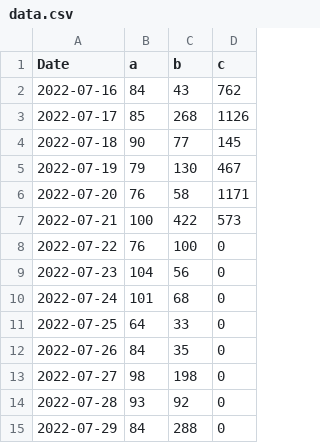
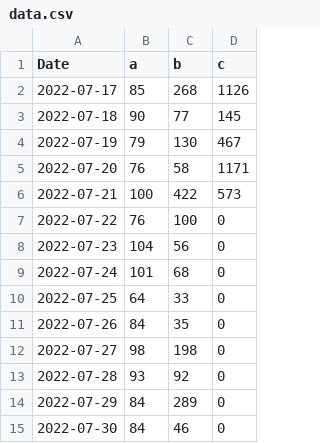
Before and after one commit to apkcrawler/graph, a CSV file: data.csv, drawn as a sheet.

Commit message:
update

```diff
--- a/data.csv
+++ b/data.csv
@@ -1,3 +1,2 @@
 Date,a,b,c
-2022-07-16,84,43,762
 2022-07-17,85,268,1126
@@ -14,2 +13,3 @@ Date,a,b,c
 2022-07-28,93,92,0
-2022-07-29,84,288,0
+2022-07-29,84,289,0
+2022-07-30,84,46,0
```
